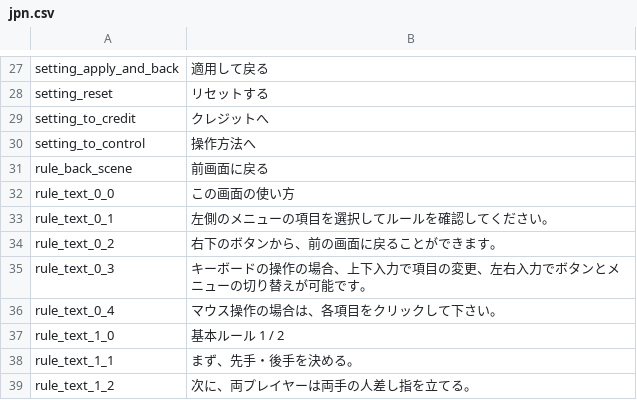
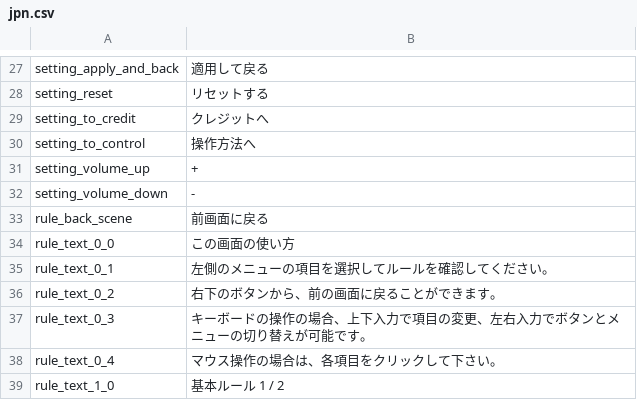
Before and after one commit to hase111111/matchstick-game, a CSV file: MyProject/data/language/jpn.csv, drawn as a sheet; only a part is shown, gaps mark what is left out; the shorter side is filled out with more unchanged rows; the diff names each change by its address in the sheet, - before the commit and + after, or states it on an @@ line.

```diff
--- a/MyProject/data/language/jpn.csv
+++ b/MyProject/data/language/jpn.csv
+row 31: setting_volume_up | +
+row 32: setting_volume_down | -
```
Also changed, not shown: 6 other files.
